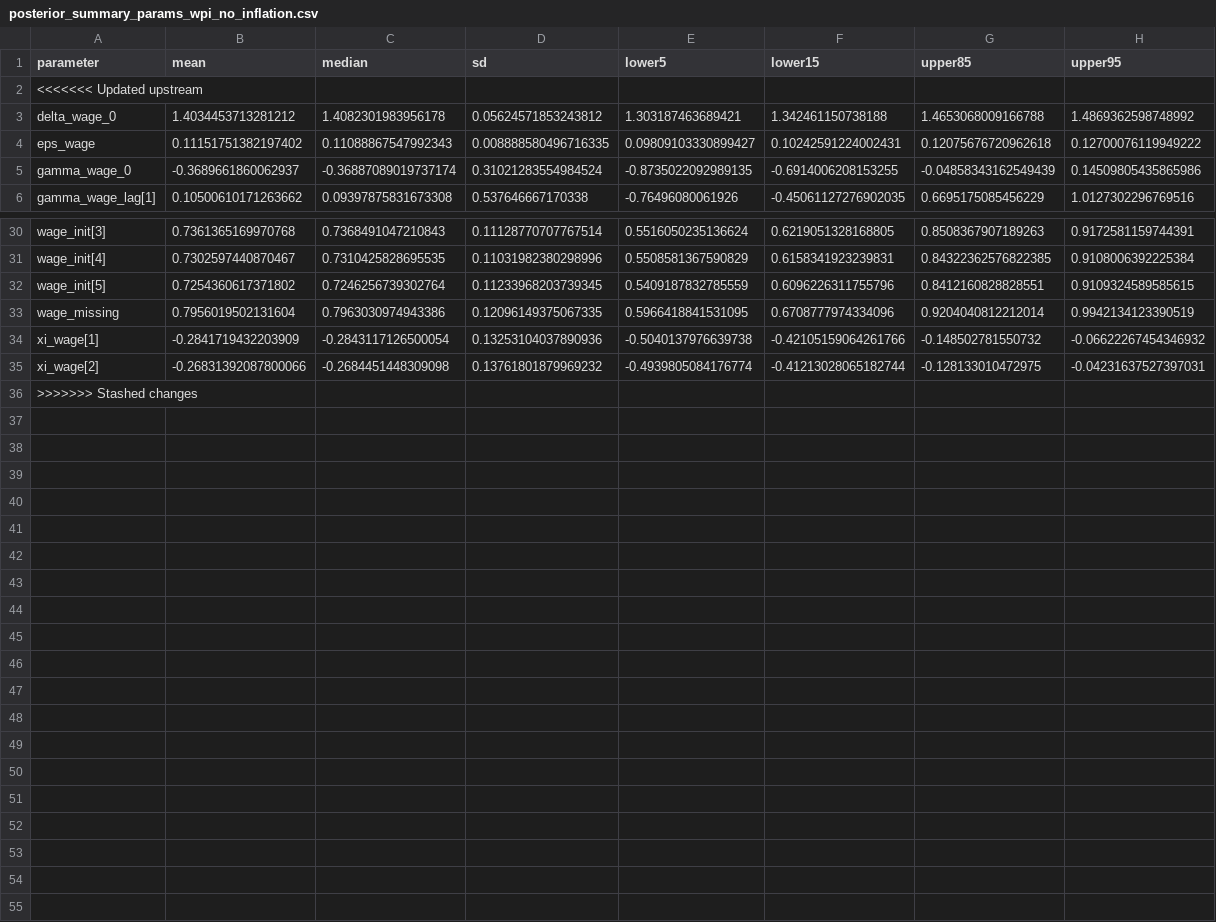
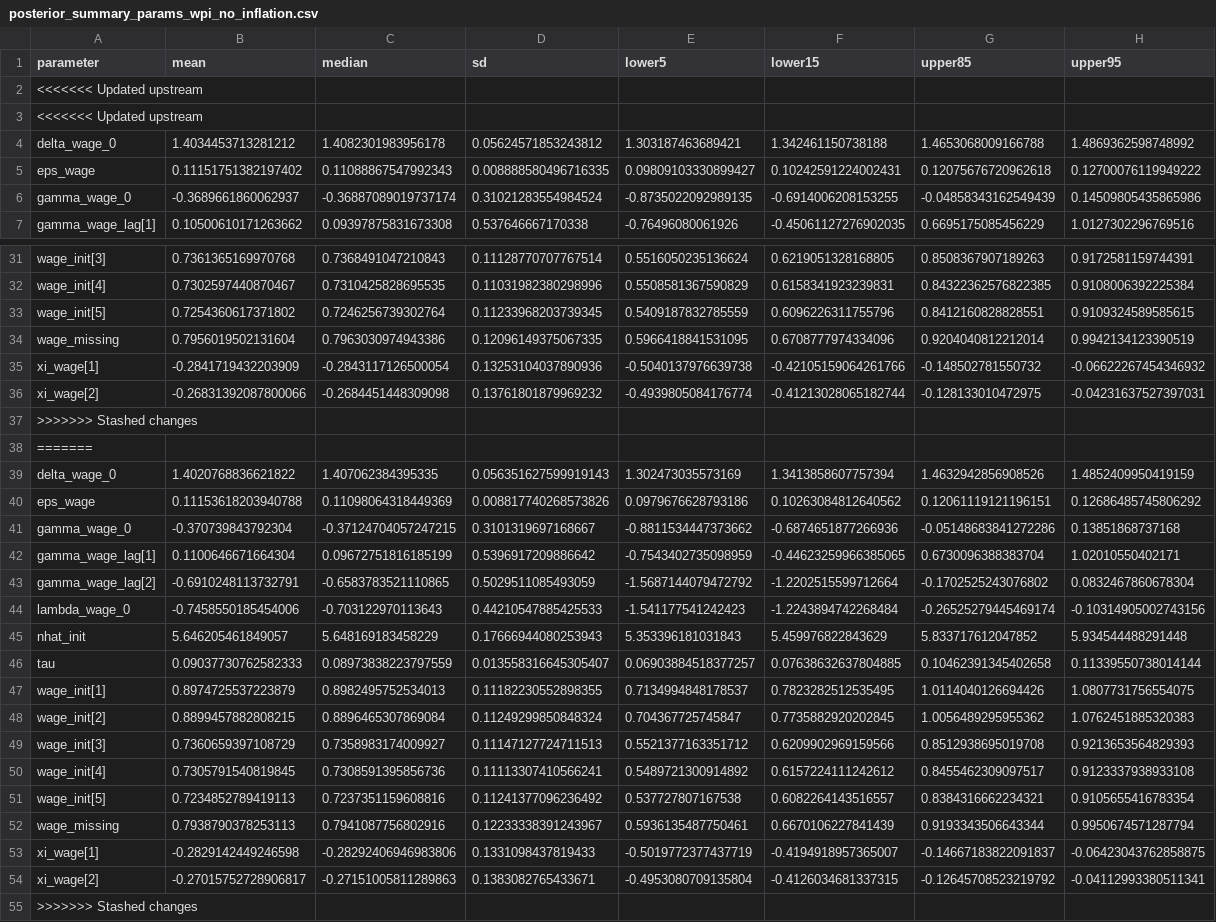
Before and after one commit to igross/nairu, a CSV file: docs/data/posterior_summary_params_wpi_no_inflation.csv, drawn as a sheet; only a part is shown, gaps mark what is left out; the diff names each change by its address in the sheet, - before the commit and + after, or states it on an @@ line.

Commit message:
Refreshing data 2025-11-02

```diff
--- a/docs/data/posterior_summary_params_wpi_no_inflation.csv
+++ b/docs/data/posterior_summary_params_wpi_no_inflation.csv
+row 3: <<<<<<< Updated upstream
+row 37: >>>>>>> Stashed changes
+row 38: =======
+row 39: delta_wage_0 | 1.4020768836621822 | 1.407062384395335 | 0.056351627599919143 | 1.302473035573169 | 1.3413858607757394 | 1.4632942856908526 | 1.4852409950419159
+row 40: eps_wage | 0.11153618203940788 | 0.11098064318449369 | 0.008817740268573826 | 0.0979676628793186 | 0.10263084812640562 | 0.12061119121196151 | 0.12686485745806292
+row 41: gamma_wage_0 | -0.370739843792304 | -0.37124704057247215 | 0.3101319697168667 | -0.8811534447373662 | -0.6874651877266936 | -0.05148683841272286 | 0.13851868737168
+row 42: gamma_wage_lag[1] | 0.1100646671664304 | 0.09672751816185199 | 0.5396917209886642 | -0.7543402735098959 | -0.44623259966385065 | 0.6730096388383704 | 1.02010550402171
+row 43: gamma_wage_lag[2] | -0.6910248113732791 | -0.6583783521110865 | 0.5029511085493059 | -1.5687144079472792 | -1.2202515599712664 | -0.1702525243076802 | 0.0832467860678304
+row 44: lambda_wage_0 | -0.7458550185454006 | -0.703122970113643 | 0.44210547885425533 | -1.541177541242423 | -1.2243894742268484 | -0.26525279445469174 | -0.10314905002743156
+row 45: nhat_init | 5.646205461849057 | 5.648169183458229 | 0.17666944080253943 | 5.353396181031843 | 5.459976822843629 | 5.833717612047852 | 5.934544488291448
+row 46: tau | 0.09037730762582333 | 0.08973838223797559 | 0.013558316645305407 | 0.06903884518377257 | 0.07638632637804885 | 0.10462391345402658 | 0.11339550738014144
+row 47: wage_init[1] | 0.8974725537223879 | 0.8982495752534013 | 0.11182230552898355 | 0.7134994848178537 | 0.7823282512535495 | 1.0114040126694426 | 1.0807731756554075
+row 48: wage_init[2] | 0.8899457882808215 | 0.8896465307869084 | 0.11249299850848324 | 0.704367725745847 | 0.7735882920202845 | 1.0056489295955362 | 1.0762451885320383
+row 49: wage_init[3] | 0.7360659397108729 | 0.7358983174009927 | 0.11147127724711513 | 0.5521377163351712 | 0.6209902969159566 | 0.8512938695019708 | 0.9213653564829393
+row 50: wage_init[4] | 0.7305791540819845 | 0.7308591395856736 | 0.11113307410566241 | 0.5489721300914892 | 0.6157224111242612 | 0.8455462309097517 | 0.9123337938933108
+row 51: wage_init[5] | 0.7234852789419113 | 0.7237351159608816 | 0.11241377096236492 | 0.537727807167538 | 0.6082264143516557 | 0.8384316662234321 | 0.9105655416783354
+row 52: wage_missing | 0.7938790378253113 | 0.7941087756802916 | 0.12233338391243967 | 0.5936135487750461 | 0.6670106227841439 | 0.9193343506643344 | 0.9950674571287794
+row 53: xi_wage[1] | -0.2829142449246598 | -0.28292406946983806 | 0.1331098437819433 | -0.5019772377437719 | -0.4194918957365007 | -0.14667183822091837 | -0.06423043762858875
+row 54: xi_wage[2] | -0.27015752728906817 | -0.27151005811289863 | 0.1383082765433671 | -0.4953080709135804 | -0.4126034681337315 | -0.12645708523219792 | -0.04112993380511341
```
Also changed, not shown: docs/data/est_data.csv, 31 other files.
